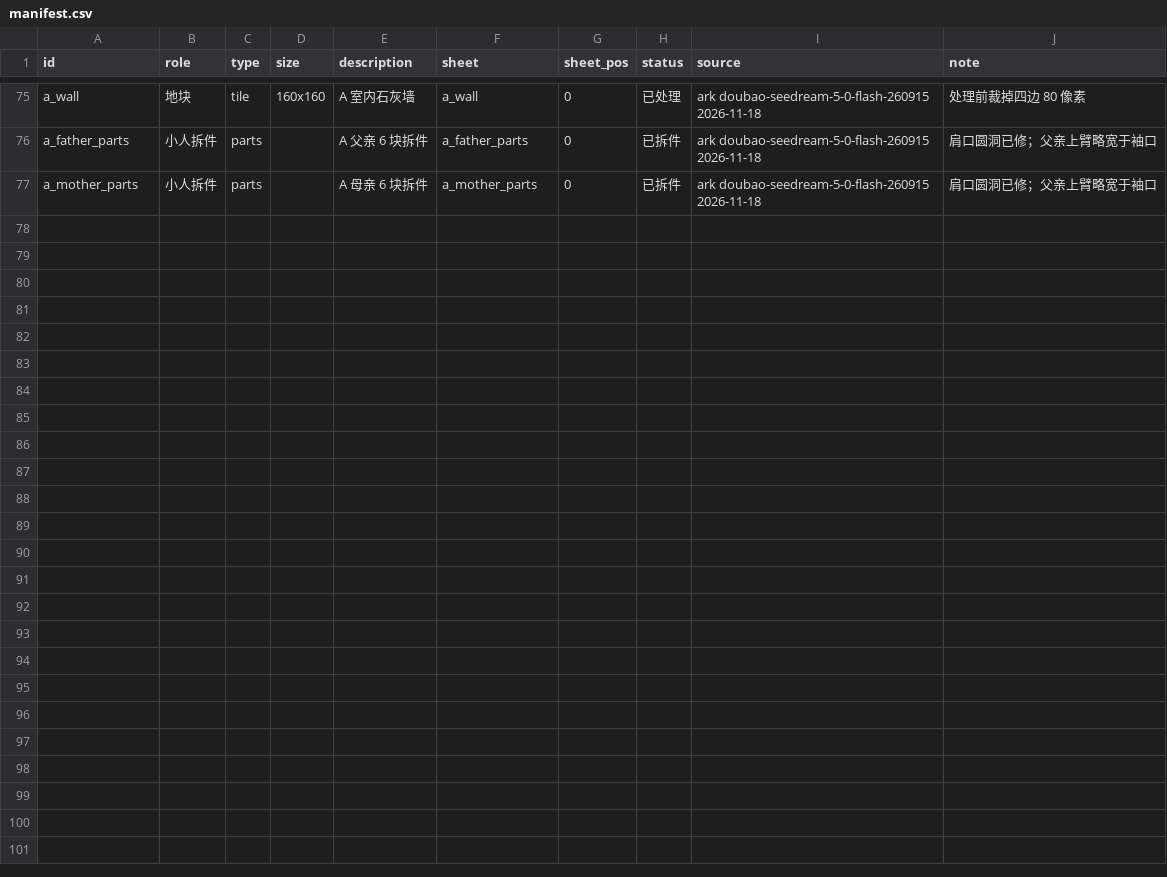
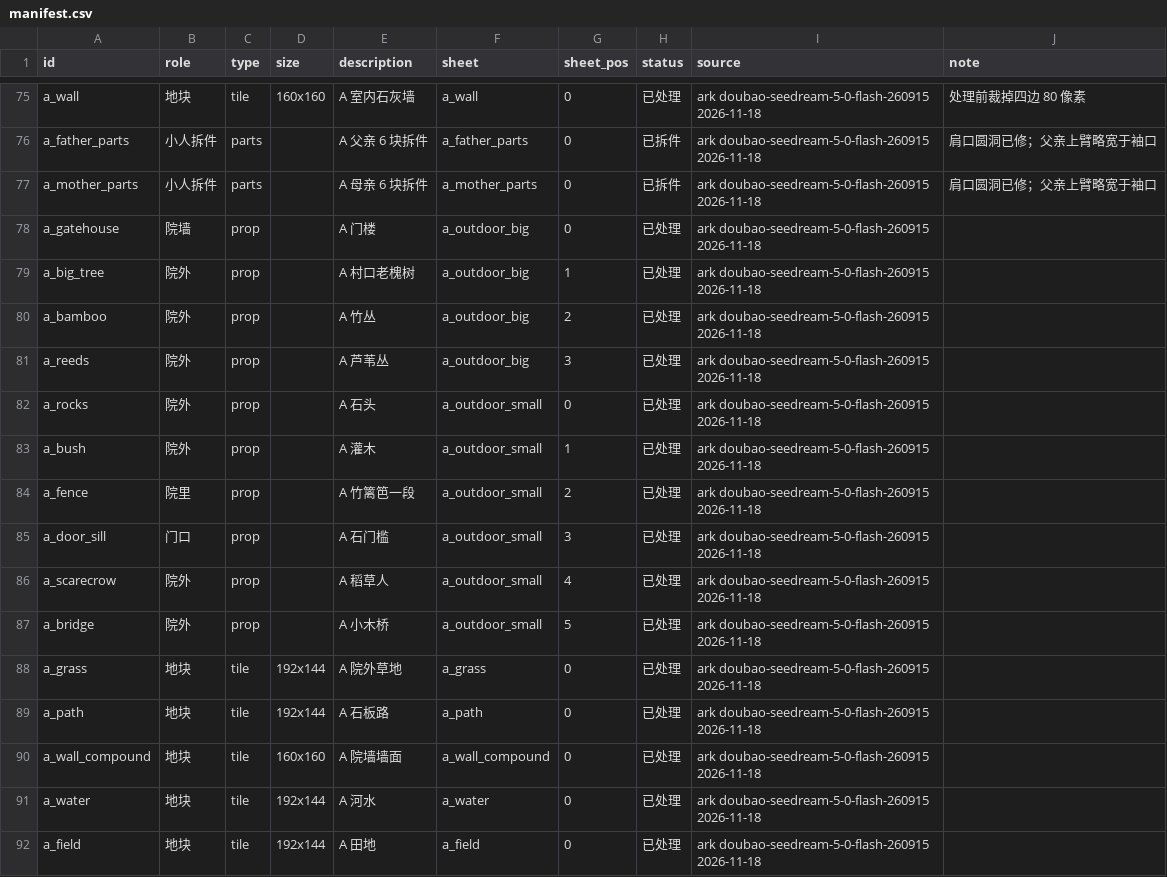
Before and after one commit to salt-byte/virtual-family, a CSV file: assets/gen/manifest.csv, drawn as a sheet; only a part is shown, gaps mark what is left out; the diff names each change by its address in the sheet, - before the commit and + after, or states it on an @@ line.

```diff
--- a/assets/gen/manifest.csv
+++ b/assets/gen/manifest.csv
+row 78: a_gatehouse | 院墙 | prop |  | A 门楼 | a_outdoor_big | 0 | 已处理 | ark doubao-seedream-5-0-flash-260915 2026-11-18
+row 79: a_big_tree | 院外 | prop |  | A 村口老槐树 | a_outdoor_big | 1 | 已处理 | ark doubao-seedream-5-0-flash-260915 2026-11-18
+row 80: a_bamboo | 院外 | prop |  | A 竹丛 | a_outdoor_big | 2 | 已处理 | ark doubao-seedream-5-0-flash-260915 2026-11-18
+row 81: a_reeds | 院外 | prop |  | A 芦苇丛 | a_outdoor_big | 3 | 已处理 | ark doubao-seedream-5-0-flash-260915 2026-11-18
+row 82: a_rocks | 院外 | prop |  | A 石头 | a_outdoor_small | 0 | 已处理 | ark doubao-seedream-5-0-flash-260915 2026-11-18
+row 83: a_bush | 院外 | prop |  | A 灌木 | a_outdoor_small | 1 | 已处理 | ark doubao-seedream-5-0-flash-260915 2026-11-18
+row 84: a_fence | 院里 | prop |  | A 竹篱笆一段 | a_outdoor_small | 2 | 已处理 | ark doubao-seedream-5-0-flash-260915 2026-11-18
+row 85: a_door_sill | 门口 | prop |  | A 石门槛 | a_outdoor_small | 3 | 已处理 | ark doubao-seedream-5-0-flash-260915 2026-11-18
+row 86: a_scarecrow | 院外 | prop |  | A 稻草人 | a_outdoor_small | 4 | 已处理 | ark doubao-seedream-5-0-flash-260915 2026-11-18
+row 87: a_bridge | 院外 | prop |  | A 小木桥 | a_outdoor_small | 5 | 已处理 | ark doubao-seedream-5-0-flash-260915 2026-11-18
+row 88: a_grass | 地块 | tile | 192x144 | A 院外草地 | a_grass | 0 | 已处理 | ark doubao-seedream-5-0-flash-260915 2026-11-18
+row 89: a_path | 地块 | tile | 192x144 | A 石板路 | a_path | 0 | 已处理 | ark doubao-seedream-5-0-flash-260915 2026-11-18
+row 90: a_wall_compound | 地块 | tile | 160x160 | A 院墙墙面 | a_wall_compound | 0 | 已处理 | ark doubao-seedream-5-0-flash-260915 2026-11-18
+row 91: a_water | 地块 | tile | 192x144 | A 河水 | a_water | 0 | 已处理 | ark doubao-seedream-5-0-flash-260915 2026-11-18
+row 92: a_field | 地块 | tile | 192x144 | A 田地 | a_field | 0 | 已处理 | ark doubao-seedream-5-0-flash-260915 2026-11-18
```
Also changed, not shown: assets/gen/usage.csv, 6 other files.
